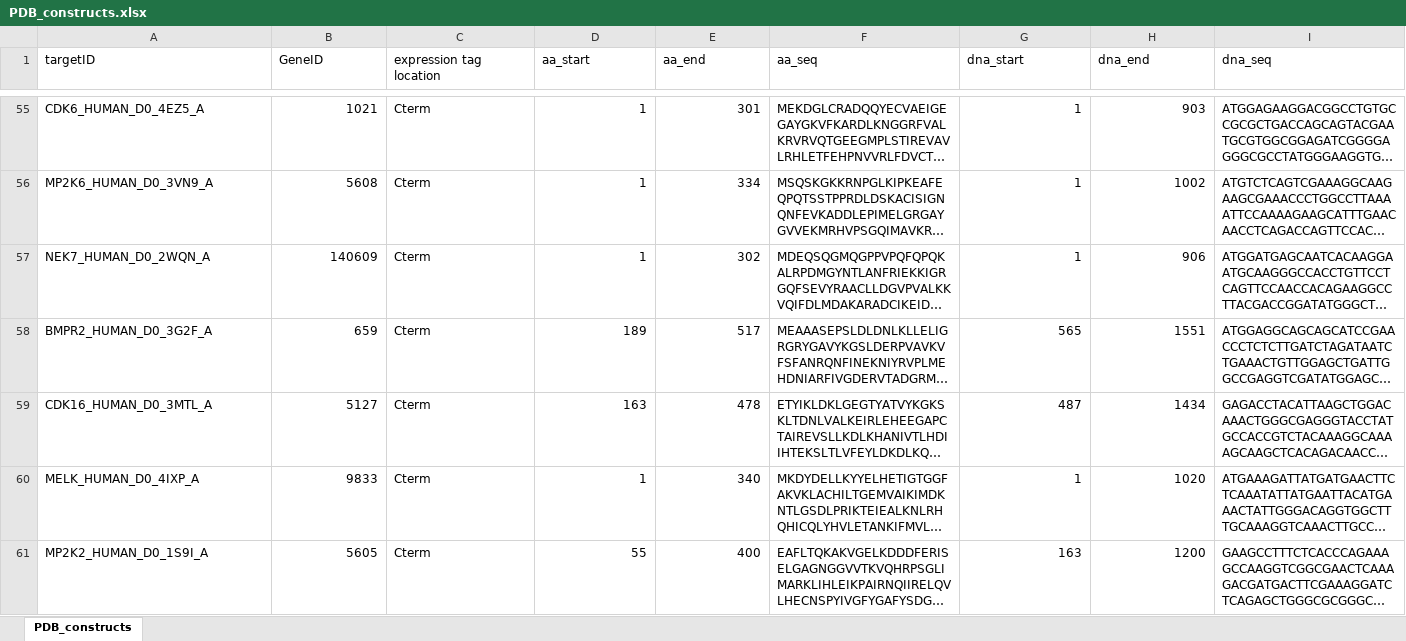
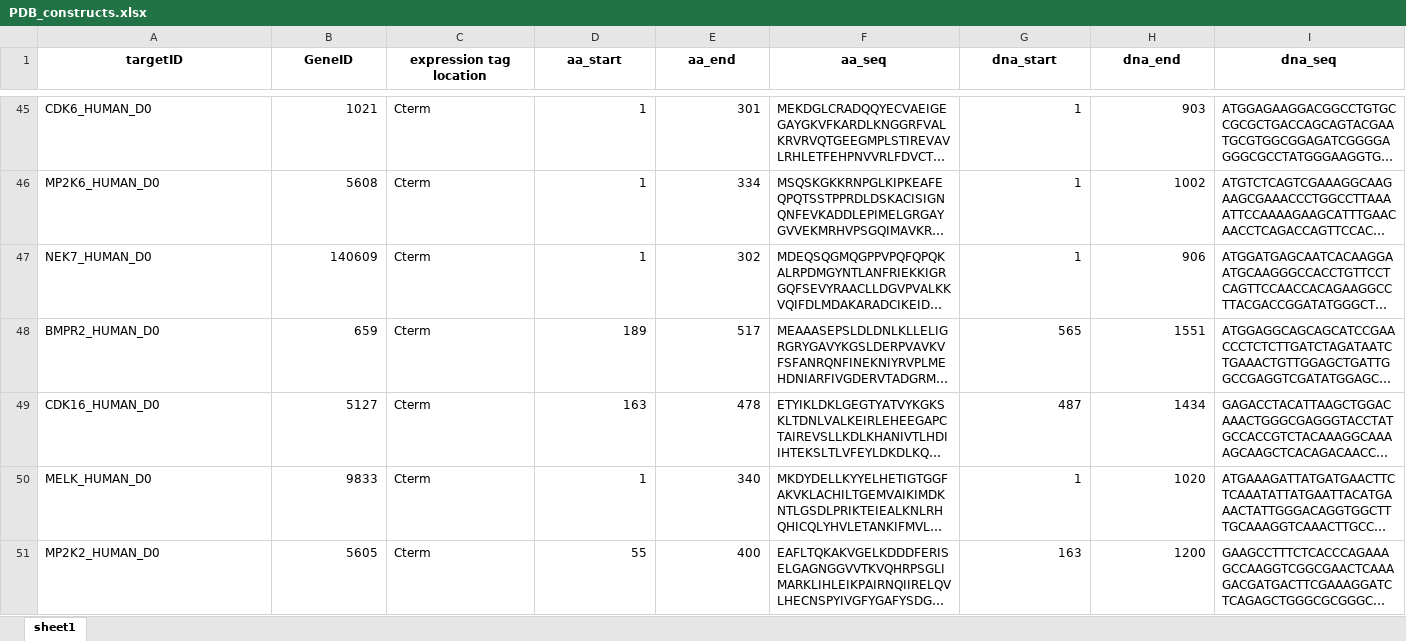
Before and after one commit to choderalab/TargetExplorer, an Excel workbook: analysis/PDB_construct_selection/PDB_constructs.xlsx, sheet sheet1, drawn as a sheet; only a part is shown, gaps mark what is left out; long unchanged cells end in …; values as stored, in another font and other column widths than the file's, no borders; addresses are those after the commit; the diff covers the shown part only; the diff names each change by its address in the sheet, - before the commit and + after, or states it on an @@ line.

Commit message:
Various updates related to expression construct selection project.

```diff
--- a/analysis/PDB_construct_selection/PDB_constructs.xlsx (sheet sheet1)
+++ b/analysis/PDB_construct_selection/PDB_constructs.xlsx (sheet sheet1)
-sheet tab: PDB_constructs
+sheet tab: sheet1
@@ A1:I1 bold: off → on, alignment: left → center @@
-A45 (targetID): CDK6_HUMAN_D0_4EZ5_A
+A45 (targetID): CDK6_HUMAN_D0
-A46 (targetID): MP2K6_HUMAN_D0_3VN9_A
+A46 (targetID): MP2K6_HUMAN_D0
-A47 (targetID): NEK7_HUMAN_D0_2WQN_A
+A47 (targetID): NEK7_HUMAN_D0
-A48 (targetID): BMPR2_HUMAN_D0_3G2F_A
+A48 (targetID): BMPR2_HUMAN_D0
-A49 (targetID): CDK16_HUMAN_D0_3MTL_A
+A49 (targetID): CDK16_HUMAN_D0
-A50 (targetID): MELK_HUMAN_D0_4IXP_A
+A50 (targetID): MELK_HUMAN_D0
-A51 (targetID): MP2K2_HUMAN_D0_1S9I_A
+A51 (targetID): MP2K2_HUMAN_D0
```
Also changed, not shown: 4 added rows, 41 removed rows and 57 edited cells elsewhere in this sheet, 29 other files.
